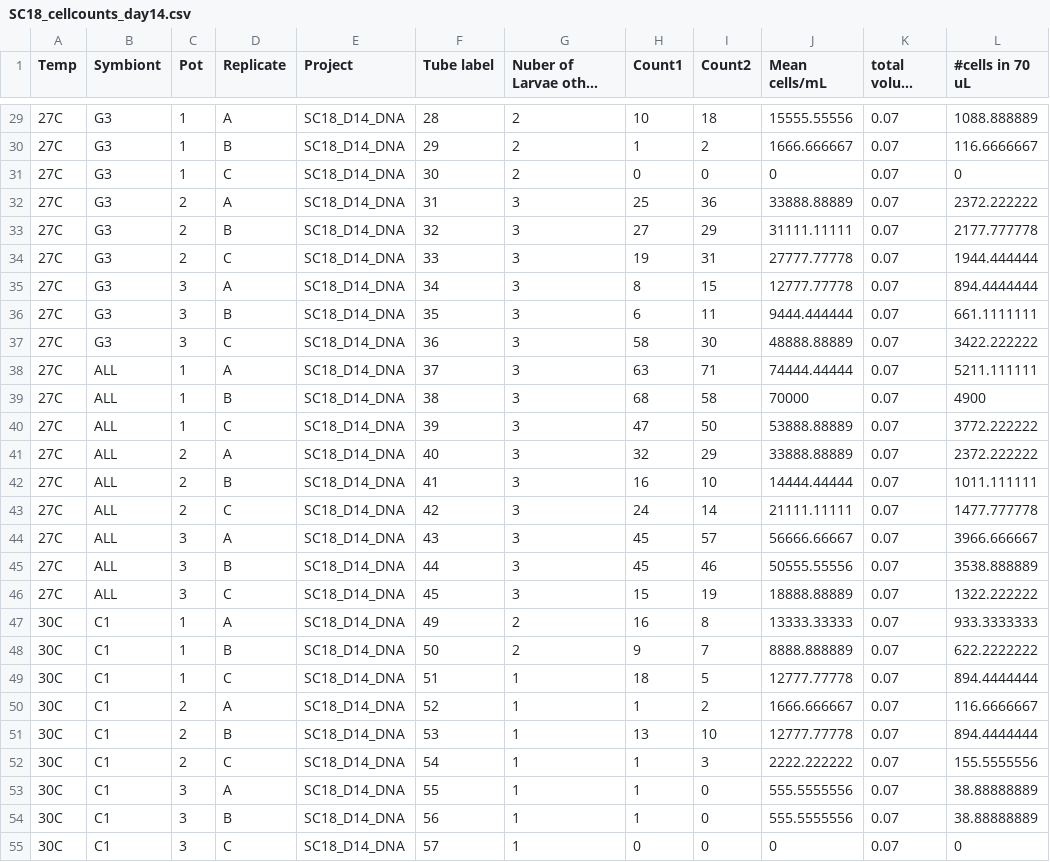
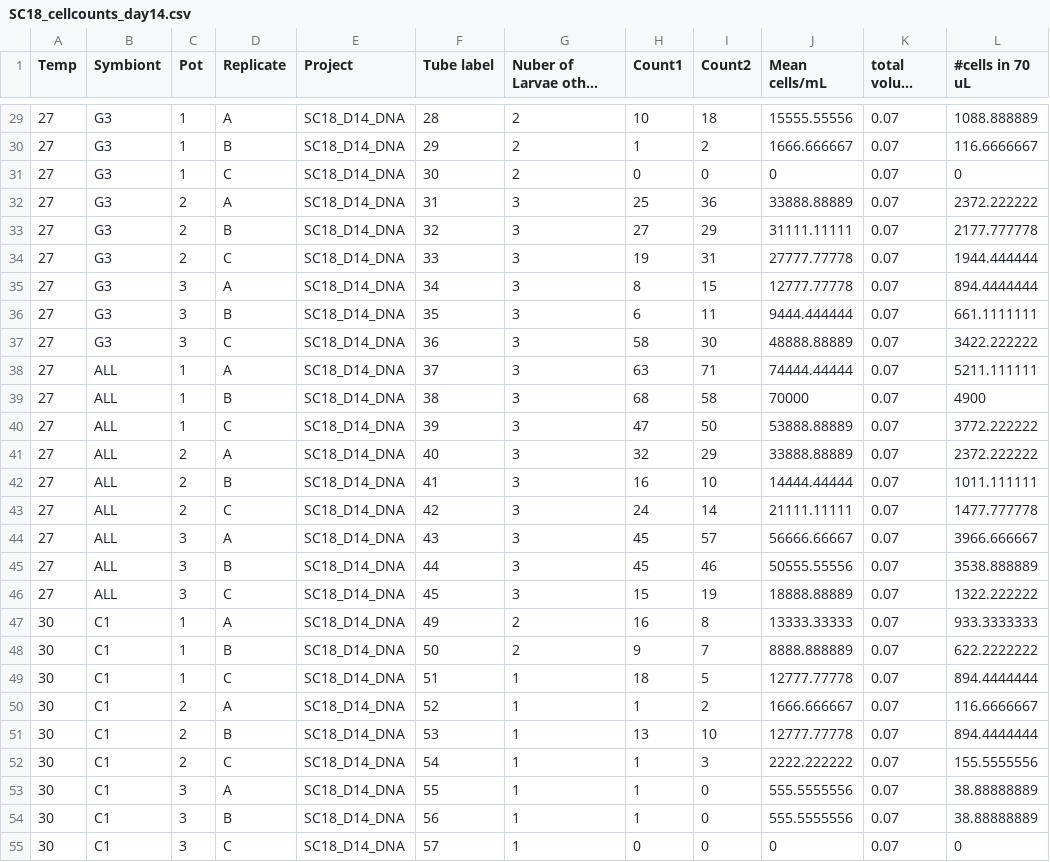
Before and after one commit to shaylematsuda/Symbiont_Choice, a CSV file: SC18_cellcounts_day14.csv, drawn as a sheet; only a part is shown, gaps mark what is left out; long unchanged cells end in …; the diff covers the shown part only; the diff names each change by its address in the sheet, - before the commit and + after, or states it on an @@ line.

```diff
--- a/SC18_cellcounts_day14.csv
+++ b/SC18_cellcounts_day14.csv
-A29:A46 (Temp): 27C
+A29:A46 (Temp): 27
-A47:A55 (Temp): 30C
+A47:A55 (Temp): 30
```
Also changed, not shown: 78 edited cells elsewhere in this file, 1 other file.
